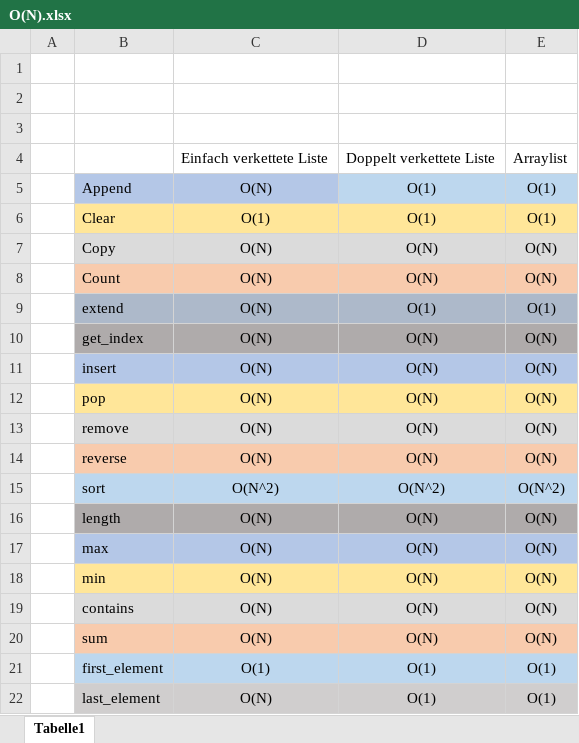
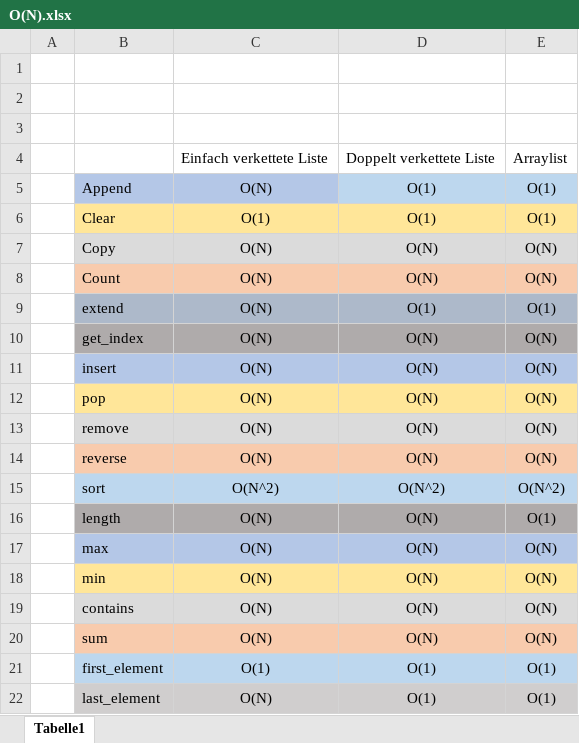
Before and after one commit to michael-zechner/2022-SWP-PYTHON, an Excel workbook: Listen/Aufwand/O(N).xlsx, sheet Tabelle1, drawn as a sheet; values as stored, in another font and other column widths than the file's, no borders; the diff names each change by its address in the sheet, - before the commit and + after, or states it on an @@ line.

Commit message:
Aufwand Gegnüberstellung

```diff
--- a/Listen/Aufwand/O(N).xlsx (sheet Tabelle1)
+++ b/Listen/Aufwand/O(N).xlsx (sheet Tabelle1)
-E16: O(N)
+E16: O(1)
```
Also changed, not shown: 1 other file.
